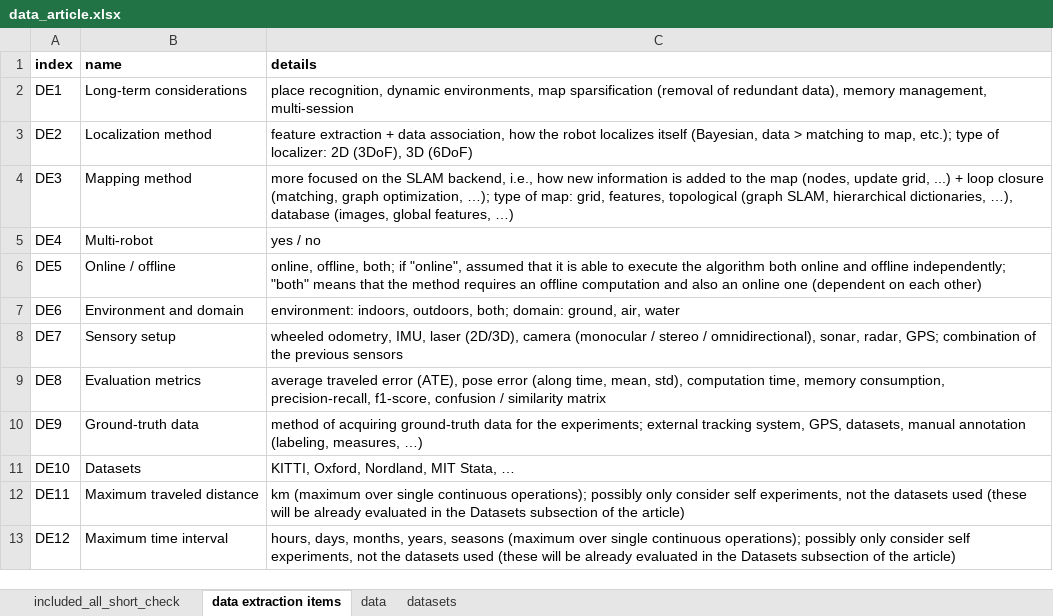
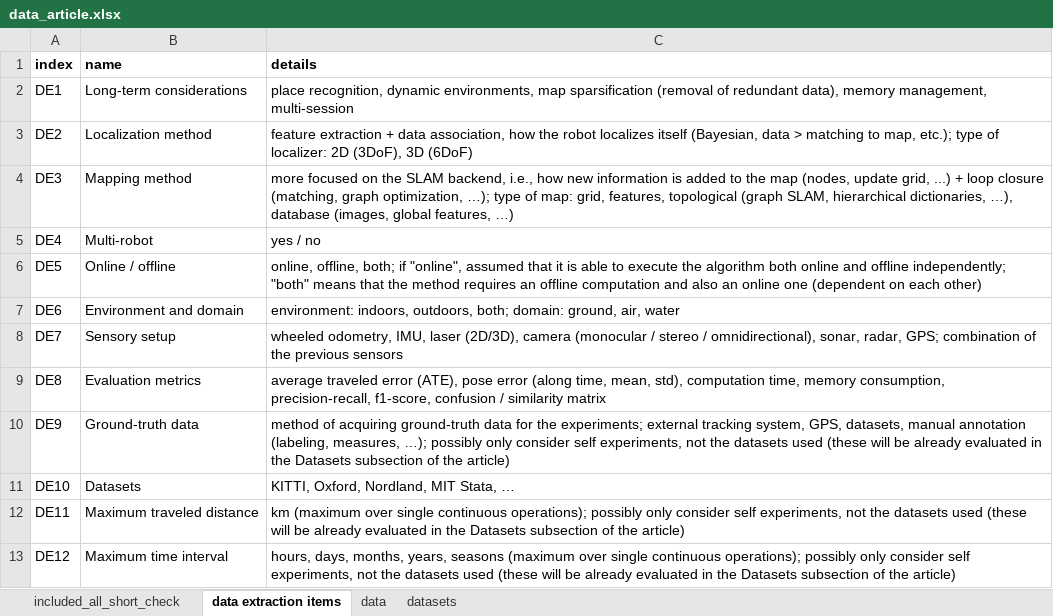
Before and after one commit to sousarbarb/slr-ltlm-mr, an Excel workbook: data/methodology/data-extraction/data_article.xlsx, sheet data extraction items, drawn as a sheet; values as stored, in another font and other column widths than the file's, no borders; table styles not drawn; the diff names each change by its address in the sheet, - before the commit and + after, or states it on an @@ line.

Commit message:
First version data extraction table for the article

```diff
--- a/data/methodology/data-extraction/data_article.xlsx (sheet data extraction items)
+++ b/data/methodology/data-extraction/data_article.xlsx (sheet data extraction items)
-C10 (details): …(labeling, measures, …)
+C10 (details): …(labeling, measures, …); possibly only consider self experiments, not the datasets used (these will be already evaluated in the Datasets subsection of the article)
```
Also changed, not shown: sheet data, data/methodology/data-extraction/data.xlsx.
